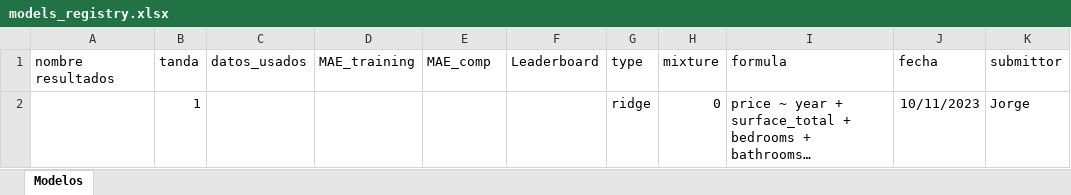
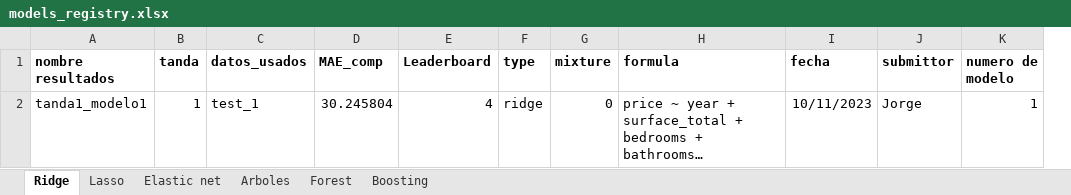
Before and after one commit to BigData-MachineLearning/P-Set2, an Excel workbook: db_tandas/models_registry.xlsx, sheet Ridge, drawn as a sheet; long unchanged cells end in …; values as stored, in another font and other column widths than the file's, no borders; removed rows and columns are numbered as before the commit, all else as after; the diff names each change by its address in the sheet, - before the commit and + after, or states it on an @@ line.

Commit message:
creacion workflow de modelos

```diff
--- a/db_tandas/models_registry.xlsx (sheet Ridge)
+++ b/db_tandas/models_registry.xlsx (sheet Ridge)
-sheet tab: Modelos
+sheet tab: Ridge
+sheet tab: Lasso
+sheet tab: Elastic net
+sheet tab: Arboles
+sheet tab: Forest
+sheet tab: Boosting
-column D (MAE_training), empty
+column K (numero de modelo), row 2: 1
-A1:C1 bold: off
+A1:C1 bold: on
-D1:J1 bold: off
+D1:J1 bold: on
-A2 (nombre resultados): (empty)
+A2 (nombre resultados): tanda1_modelo1
-C2 (datos_usados): (empty)
+C2 (datos_usados): test_1
-D2 (MAE_comp): (empty)
+D2 (MAE_comp): 30.245804
-E2 (Leaderboard): (empty)
+E2 (Leaderboard): 4
```
Also changed, not shown: 7 other files.
